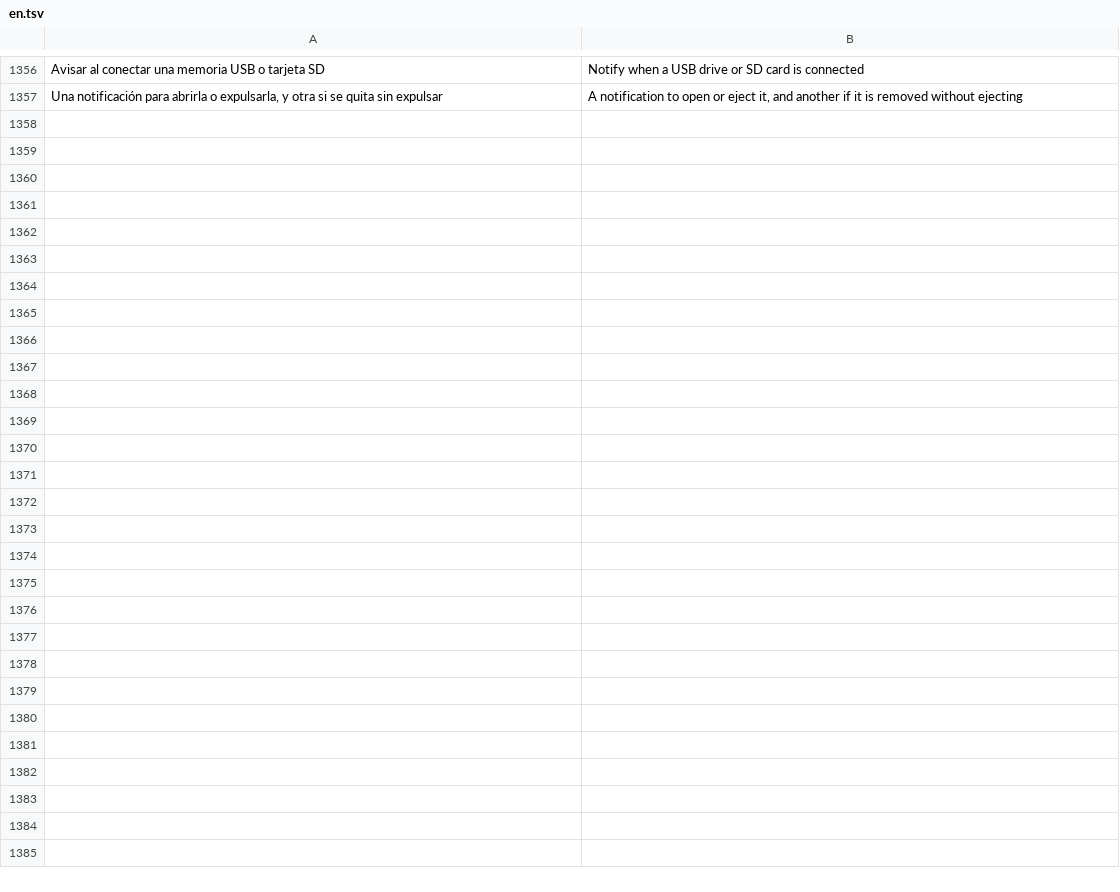
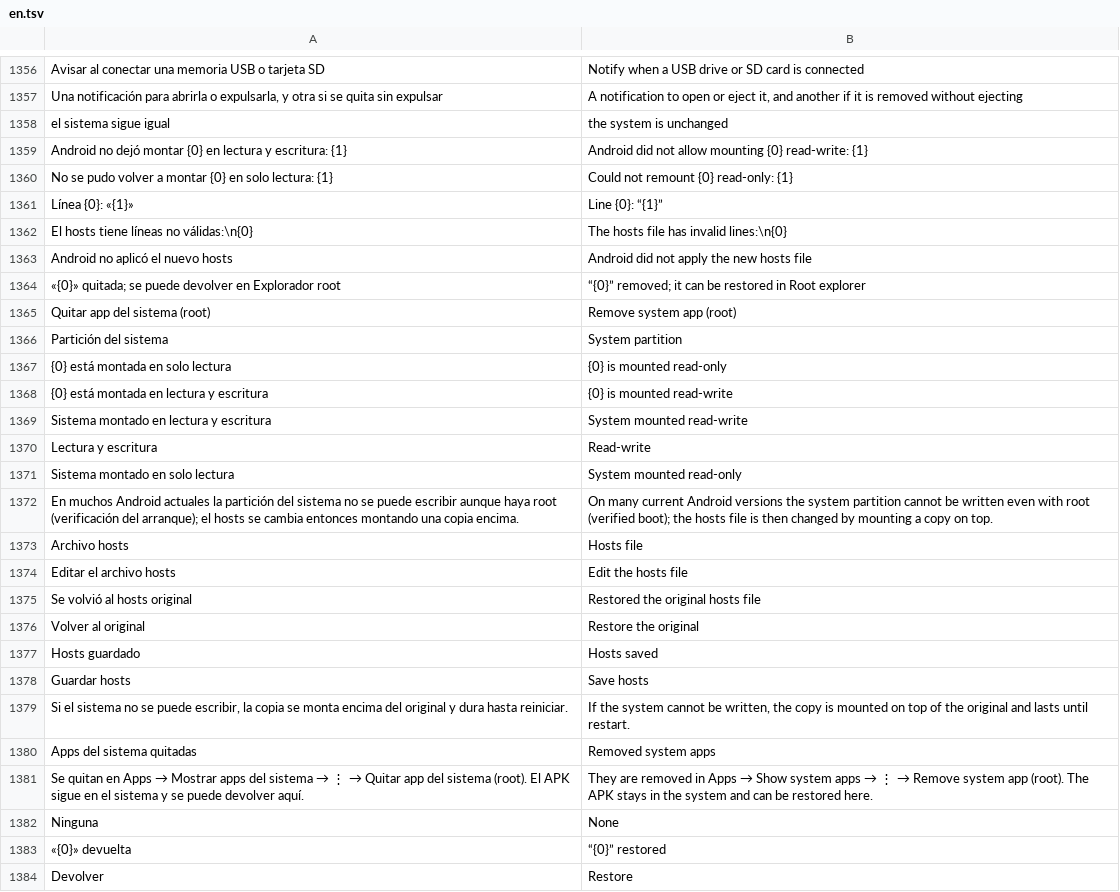
Before and after one commit to omaritoinforma-dotcom/oi-file-manager, a TSV file: app/src/main/assets/i18n/en.tsv, drawn as a sheet; only a part is shown, gaps mark what is left out; the diff names each change by its address in the sheet, - before the commit and + after, or states it on an @@ line.

```diff
--- a/app/src/main/assets/i18n/en.tsv
+++ b/app/src/main/assets/i18n/en.tsv
+row 1358: el sistema sigue igual | the system is unchanged
+row 1359: Android no dejó montar {0} en lectura y escritura: {1} | Android did not allow mounting {0} read-write: {1}
+row 1360: No se pudo volver a montar {0} en solo lectura: {1} | Could not remount {0} read-only: {1}
+row 1361: Línea {0}: «{1}» | Line {0}: “{1}”
+row 1362: El hosts tiene líneas no válidas:\n{0} | The hosts file has invalid lines:\n{0}
+row 1363: Android no aplicó el nuevo hosts | Android did not apply the new hosts file
+row 1364: «{0}» quitada; se puede devolver en Explorador root | “{0}” removed; it can be restored in Root explorer
+row 1365: Quitar app del sistema (root) | Remove system app (root)
+row 1366: Partición del sistema | System partition
+row 1367: {0} está montada en solo lectura | {0} is mounted read-only
+row 1368: {0} está montada en lectura y escritura | {0} is mounted read-write
+row 1369: Sistema montado en lectura y escritura | System mounted read-write
+row 1370: Lectura y escritura | Read-write
+row 1371: Sistema montado en solo lectura | System mounted read-only
+row 1372: En muchos Android actuales la partición del sistema no se puede escribir aunque haya root (verificación del arranque); el hosts se cambia entonces montando una copia encima. | On many current Android versions the system partition cannot be written even with root (verified boot); the hosts file is then changed by mounting a copy on top.
+row 1373: Archivo hosts | Hosts file
+row 1374: Editar el archivo hosts | Edit the hosts file
+row 1375: Se volvió al hosts original | Restored the original hosts file
+row 1376: Volver al original | Restore the original
+row 1377: Hosts guardado | Hosts saved
+row 1378: Guardar hosts | Save hosts
+row 1379: Si el sistema no se puede escribir, la copia se monta encima del original y dura hasta reiniciar. | If the system cannot be written, the copy is mounted on top of the original and lasts until restart.
+row 1380: Apps del sistema quitadas | Removed system apps
+row 1381: Se quitan en Apps → Mostrar apps del sistema → ⋮ → Quitar app del sistema (root). El APK sigue en el sistema y se puede devolver aquí. | They are removed in Apps → Show system apps → ⋮ → Remove system app (root). The APK stays in the system and can be restored here.
+row 1382: Ninguna | None
+row 1383: «{0}» devuelta | “{0}” restored
+row 1384: Devolver | Restore
```
Also changed, not shown: 12 other files.
